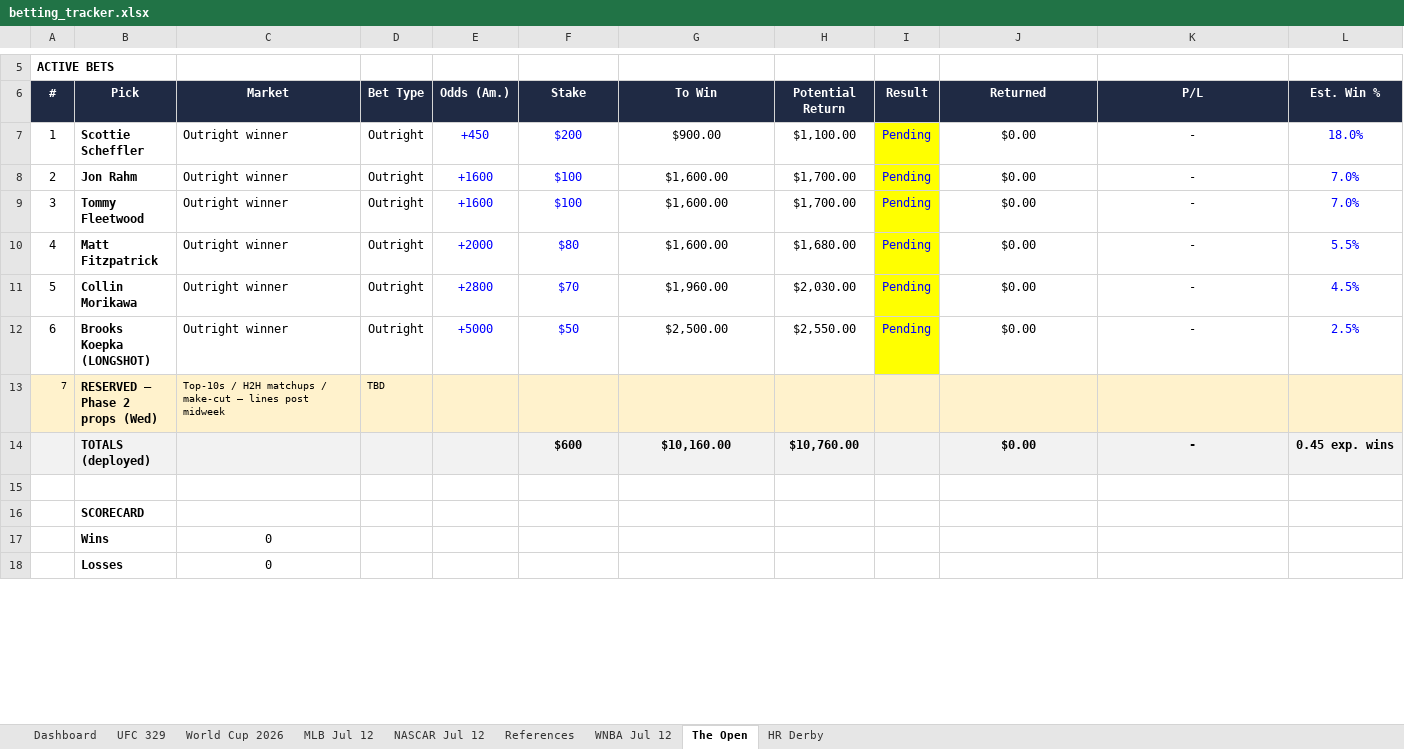
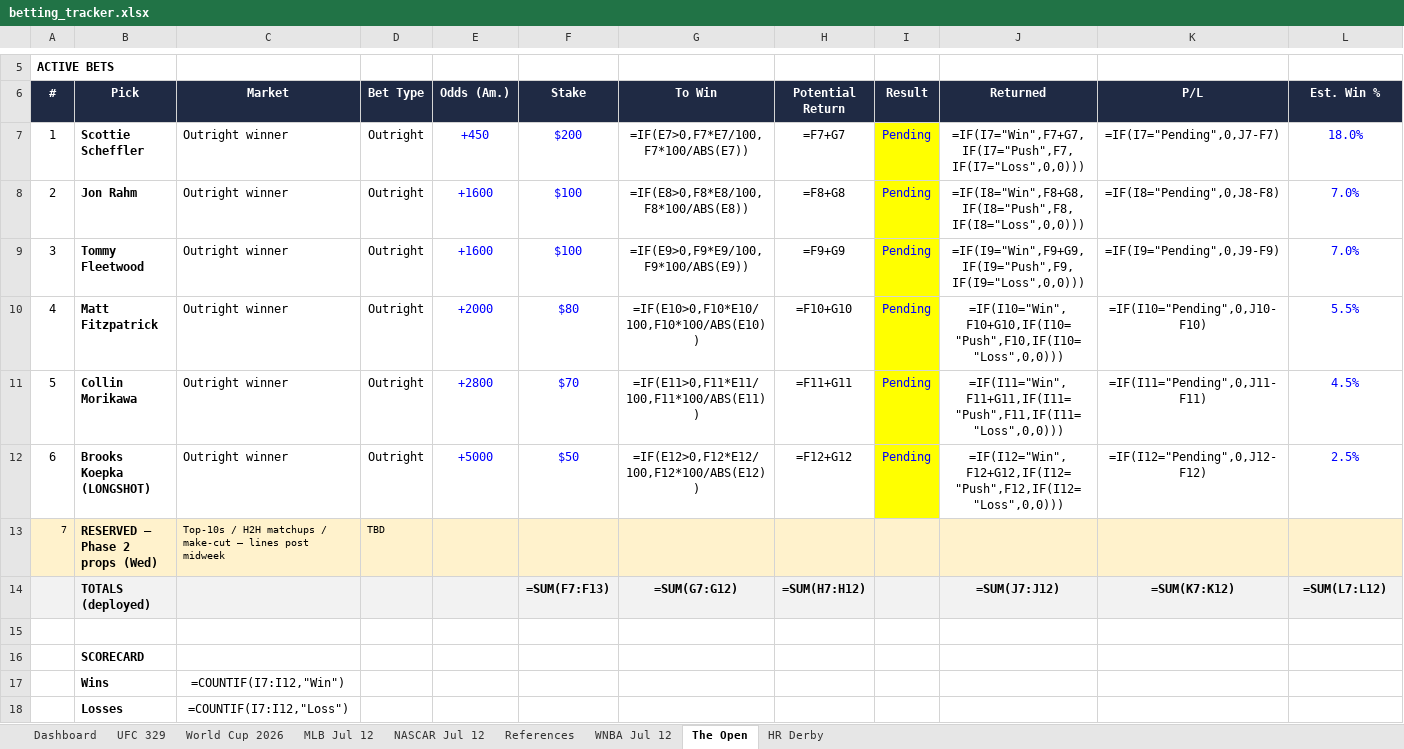
Before and after one commit to Jduchock/BettingPredictor, an Excel workbook: betting_tracker.xlsx, sheet The Open, drawn as a sheet; only a part is shown, gaps mark what is left out; values as stored, in another font and other column widths than the file's, no borders; formulas without a stored value are shown as written; conditional formats not drawn; the diff covers the shown part only; the diff names each change by its address in the sheet, - before the commit and + after, or states it on an @@ line.

```diff
--- a/betting_tracker.xlsx (sheet The Open)
+++ b/betting_tracker.xlsx (sheet The Open)
-G7 (To Win): $900.00
+G7 (To Win): =IF(E7>0,F7*E7/100,F7*100/ABS(E7))
-H7 (Potential Return): $1,100.00
+H7 (Potential Return): =F7+G7
-J7 (Returned): $0.00
+J7 (Returned): =IF(I7="Win",F7+G7,IF(I7="Push",F7,IF(I7="Loss",0,0)))
-K7 (P/L): -
+K7 (P/L): =IF(I7="Pending",0,J7-F7)
-G8 (To Win): $1,600.00
+G8 (To Win): =IF(E8>0,F8*E8/100,F8*100/ABS(E8))
-H8 (Potential Return): $1,700.00
+H8 (Potential Return): =F8+G8
-J8 (Returned): $0.00
+J8 (Returned): =IF(I8="Win",F8+G8,IF(I8="Push",F8,IF(I8="Loss",0,0)))
-K8 (P/L): -
+K8 (P/L): =IF(I8="Pending",0,J8-F8)
-G9 (To Win): $1,600.00
+G9 (To Win): =IF(E9>0,F9*E9/100,F9*100/ABS(E9))
-H9 (Potential Return): $1,700.00
+H9 (Potential Return): =F9+G9
-J9 (Returned): $0.00
+J9 (Returned): =IF(I9="Win",F9+G9,IF(I9="Push",F9,IF(I9="Loss",0,0)))
-K9 (P/L): -
+K9 (P/L): =IF(I9="Pending",0,J9-F9)
-G10 (To Win): $1,600.00
+G10 (To Win): =IF(E10>0,F10*E10/100,F10*100/ABS(E10))
-H10 (Potential Return): $1,680.00
+H10 (Potential Return): =F10+G10
-J10 (Returned): $0.00
+J10 (Returned): =IF(I10="Win",F10+G10,IF(I10="Push",F10,IF(I10="Loss",0,0)))
-K10 (P/L): -
+K10 (P/L): =IF(I10="Pending",0,J10-F10)
-G11 (To Win): $1,960.00
+G11 (To Win): =IF(E11>0,F11*E11/100,F11*100/ABS(E11))
-H11 (Potential Return): $2,030.00
+H11 (Potential Return): =F11+G11
-J11 (Returned): $0.00
+J11 (Returned): =IF(I11="Win",F11+G11,IF(I11="Push",F11,IF(I11="Loss",0,0)))
-K11 (P/L): -
+K11 (P/L): =IF(I11="Pending",0,J11-F11)
-G12 (To Win): $2,500.00
+G12 (To Win): =IF(E12>0,F12*E12/100,F12*100/ABS(E12))
-H12 (Potential Return): $2,550.00
+H12 (Potential Return): =F12+G12
-J12 (Returned): $0.00
+J12 (Returned): =IF(I12="Win",F12+G12,IF(I12="Push",F12,IF(I12="Loss",0,0)))
-K12 (P/L): -
+K12 (P/L): =IF(I12="Pending",0,J12-F12)
-F14 (Stake): $600
+F14 (Stake): =SUM(F7:F13)
-G14 (To Win): $10,160.00
+G14 (To Win): =SUM(G7:G12)
-H14 (Potential Return): $10,760.00
+H14 (Potential Return): =SUM(H7:H12)
-J14 (Returned): $0.00
+J14 (Returned): =SUM(J7:J12)
-K14 (P/L): -
+K14 (P/L): =SUM(K7:K12)
-L14 (Est. Win %): 0.45 exp. wins
+L14 (Est. Win %): =SUM(L7:L12)
-C17 (Market): 0
+C17 (Market): =COUNTIF(I7:I12,"Win")
-C18 (Market): 0
+C18 (Market): =COUNTIF(I7:I12,"Loss")
```
Also changed, not shown: 6 edited cells elsewhere in this sheet, sheet HR Derby, sheet UFC 329, sheet Dashboard, sheet MLB Jul 12, sheet WNBA Jul 12, sheet NASCAR Jul 12, 1 more sheet, 8 other files.
